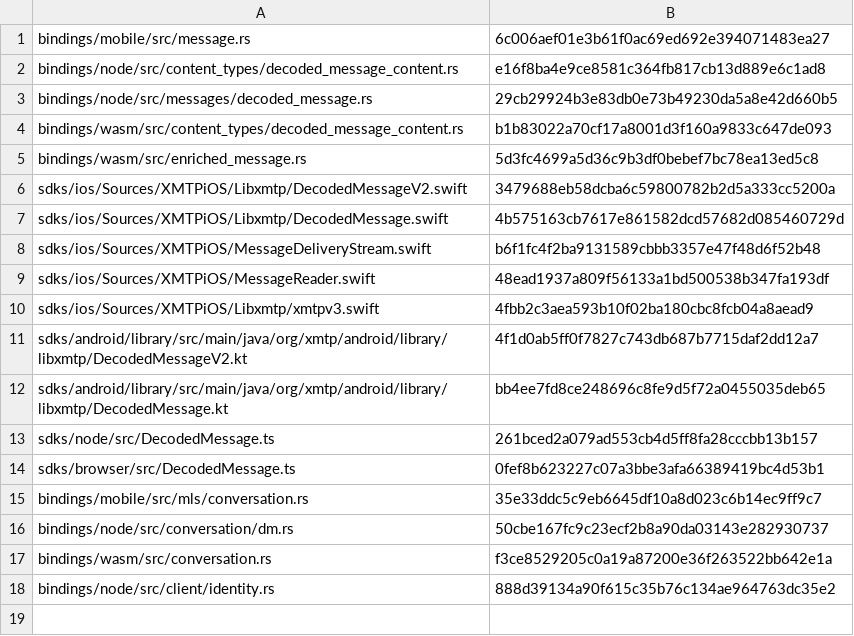
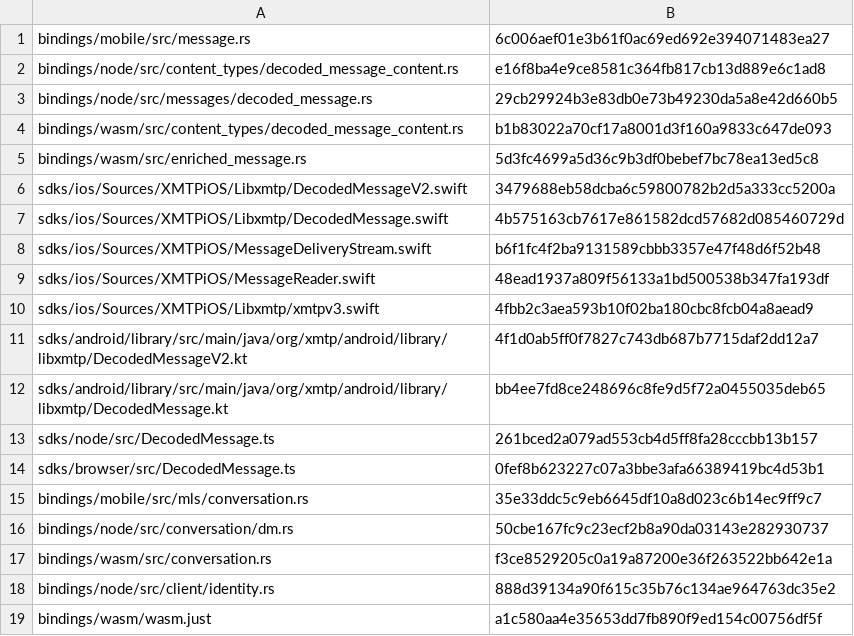
Before and after one commit to xmtp/libxmtp, a TSV file: crates/xmtp_sdk/dev/isolation-pins.tsv, drawn as a sheet; the diff names each change by its address in the sheet, - before the commit and + after, or states it on an @@ line.

```diff
--- a/crates/xmtp_sdk/dev/isolation-pins.tsv
+++ b/crates/xmtp_sdk/dev/isolation-pins.tsv
+row 19: bindings/wasm/wasm.just | a1c580aa4e35653dd7fb890f9ed154c00756df5f
```
Also changed, not shown: 46 other files.
